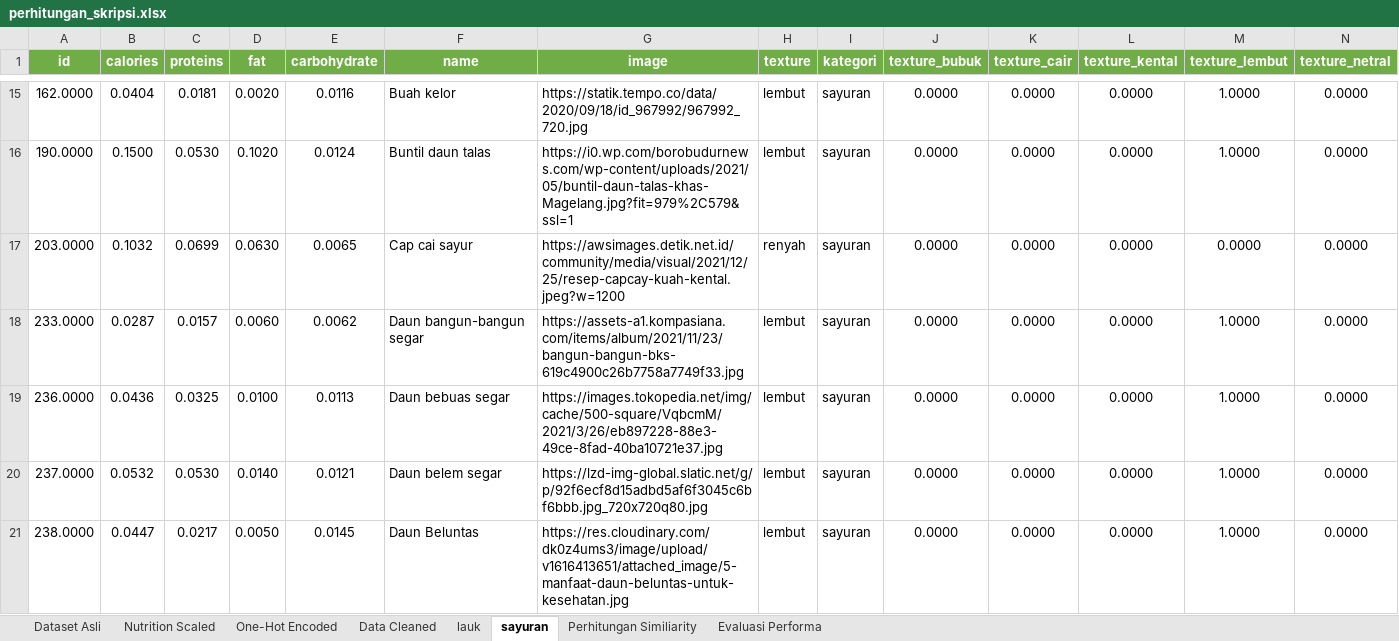
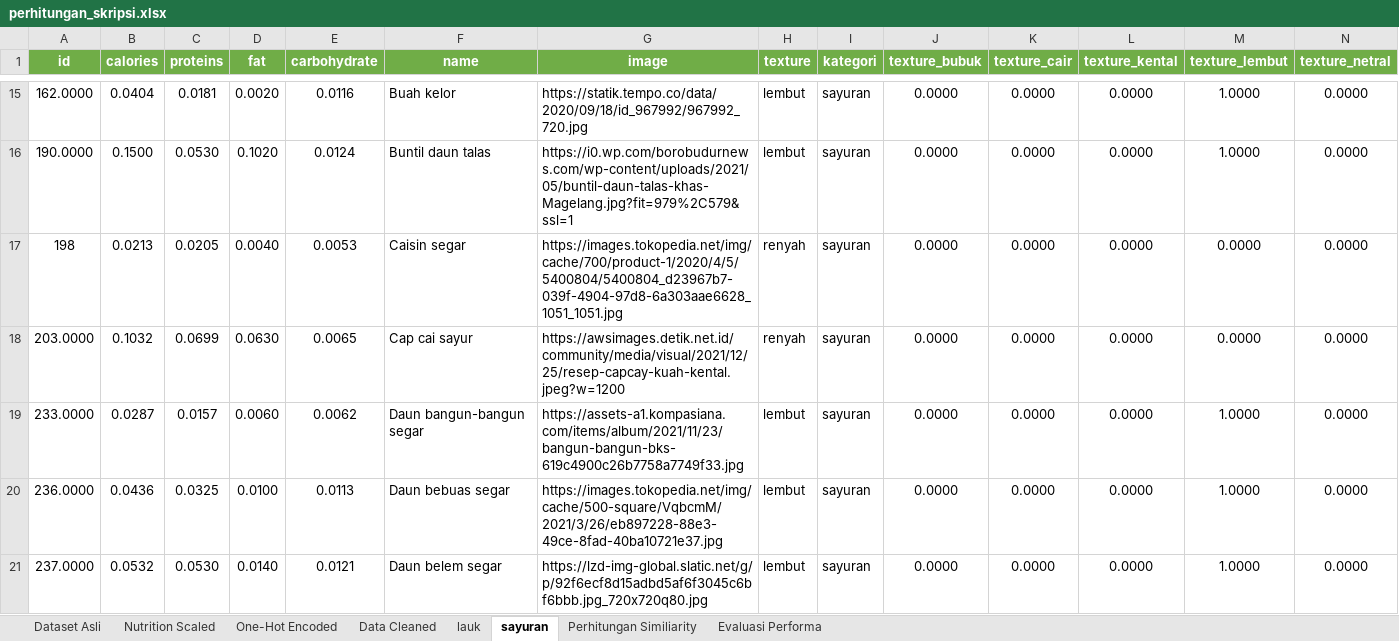
Before and after one commit to EdwinHasannudin/Tugas-Akhir, an Excel workbook: nutrition/dataset/perhitungan_skripsi.xlsx, sheet sayuran, drawn as a sheet; only a part is shown, gaps mark what is left out; the shorter side is filled out with more unchanged rows; values as stored, in another font and other column widths than the file's, no borders; rows hold the shown columns only; the diff covers the shown part only; the diff names each change by its address in the sheet, - before the commit and + after, or states it on an @@ line.

```diff
--- a/nutrition/dataset/perhitungan_skripsi.xlsx (sheet sayuran)
+++ b/nutrition/dataset/perhitungan_skripsi.xlsx (sheet sayuran)
+row 17: 198 | 0.0213 | 0.0205 | 0.0040 | 0.0053 | Caisin segar | https://images.tokopedia.net/img/cache/700/product-1/2020/4/5/5400804/5400804_d23967b7-039f-4904-97d8-6a303aae6628_1051_1051.jpg | renyah | sayuran | 0.0000 | 0.0000 | 0.0000 | 0.0000 | 0.0000
```
Also changed, not shown: 2 added rows elsewhere in this sheet, sheet Evaluasi Performa, sheet Perhitungan Similiarity, sheet lauk, nutrition/dataset/nutrition_pipeline.xlsx, 9 other files.
